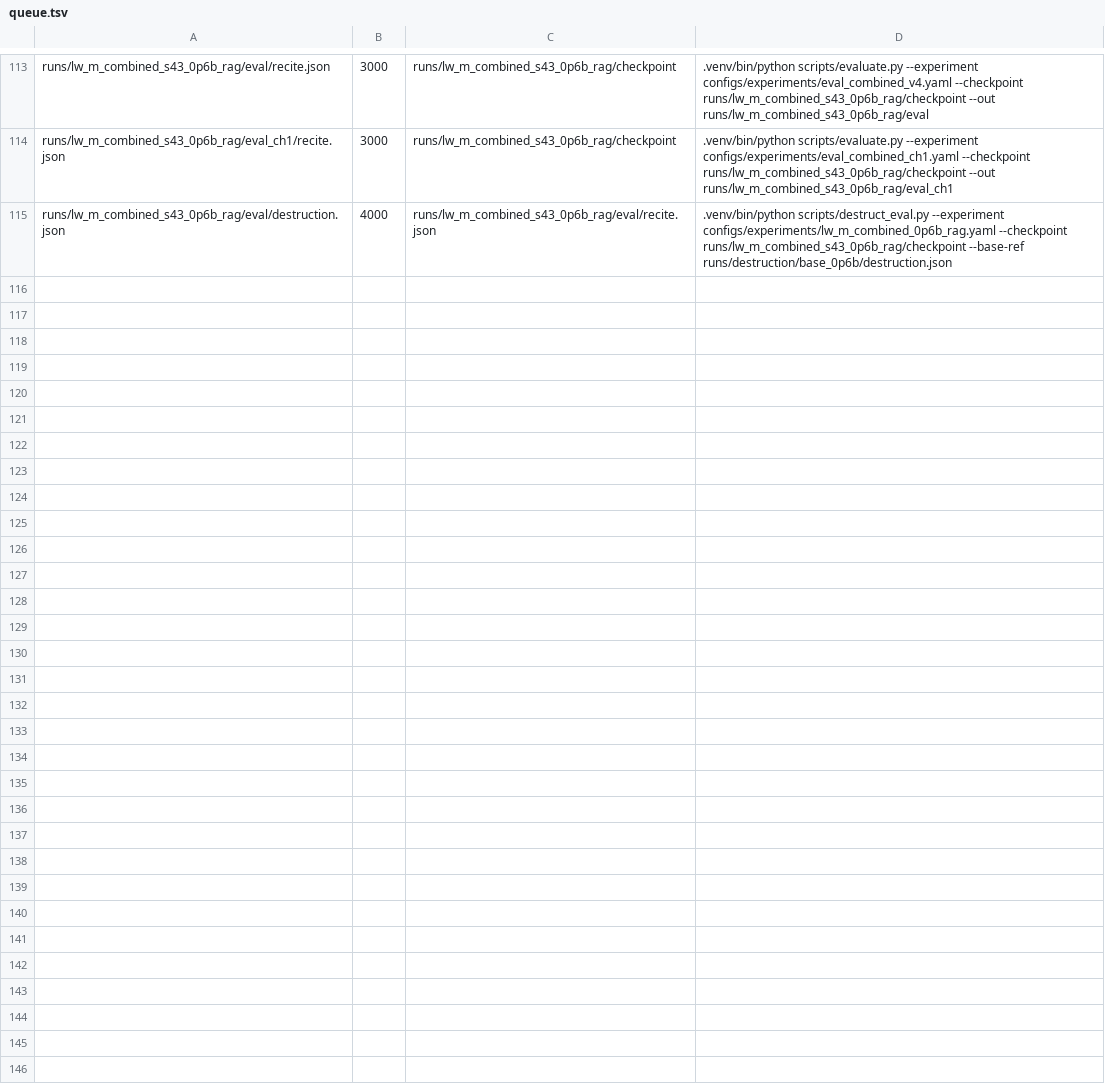
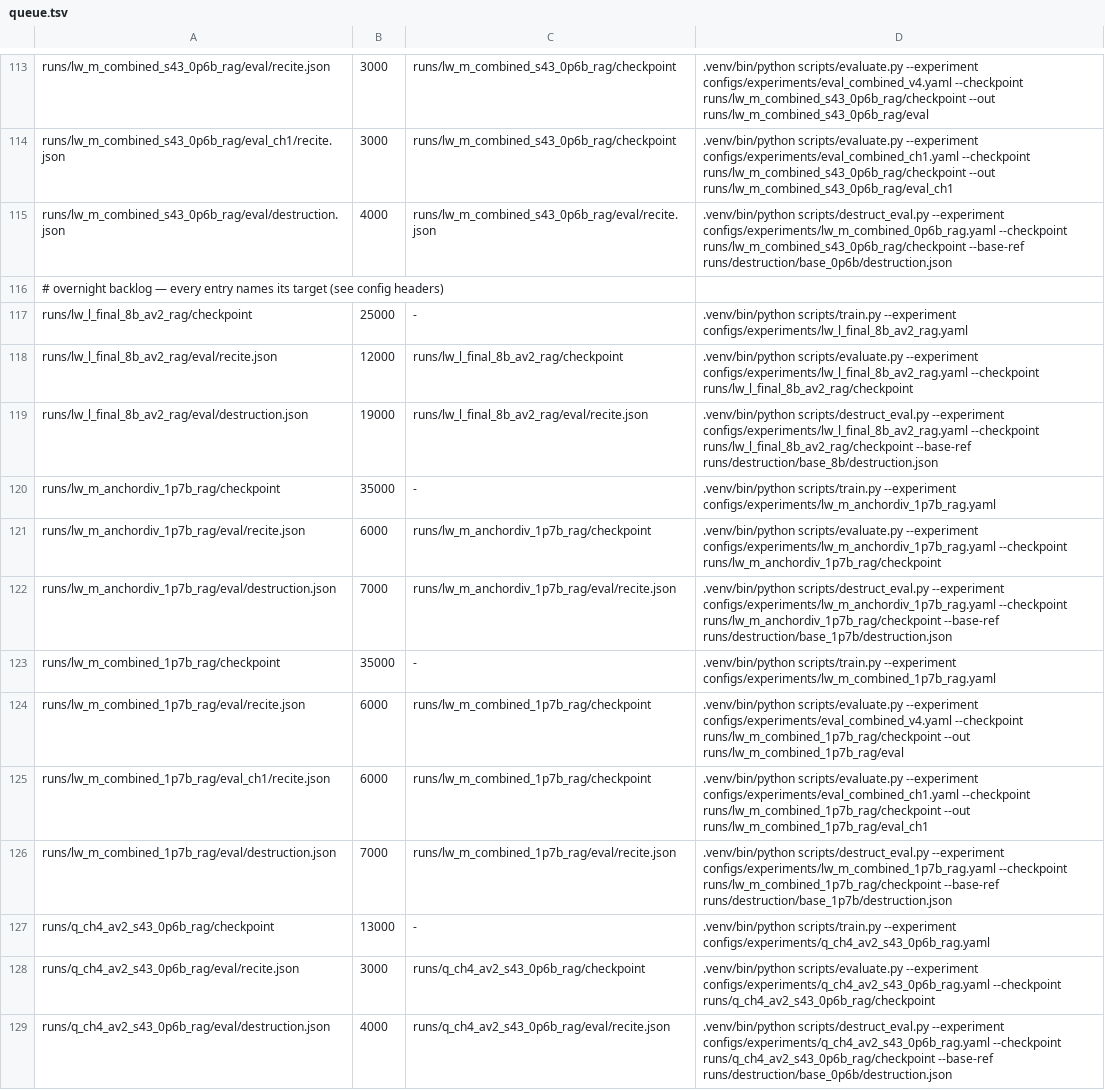
Before and after one commit to arivero/selfupdate, a TSV file: scripts/queue.tsv, drawn as a sheet; only a part is shown, gaps mark what is left out; the diff names each change by its address in the sheet, - before the commit and + after, or states it on an @@ line.

```diff
--- a/scripts/queue.tsv
+++ b/scripts/queue.tsv
+row 116: # overnight backlog — every entry names its target (see config headers)
+row 117: runs/lw_l_final_8b_av2_rag/checkpoint | 25000 | - | .venv/bin/python scripts/train.py --experiment configs/experiments/lw_l_final_8b_av2_rag.yaml
+row 118: runs/lw_l_final_8b_av2_rag/eval/recite.json | 12000 | runs/lw_l_final_8b_av2_rag/checkpoint | .venv/bin/python scripts/evaluate.py --experiment configs/experiments/lw_l_final_8b_av2_rag.yaml --checkpoint runs/lw_l_final_8b_av2_rag/checkpoint
+row 119: runs/lw_l_final_8b_av2_rag/eval/destruction.json | 19000 | runs/lw_l_final_8b_av2_rag/eval/recite.json | .venv/bin/python scripts/destruct_eval.py --experiment configs/experiments/lw_l_final_8b_av2_rag.yaml --checkpoint runs/lw_l_final_8b_av2_rag/checkpoint --base-ref runs/destruction/base_8b/destruction.json
+row 120: runs/lw_m_anchordiv_1p7b_rag/checkpoint | 35000 | - | .venv/bin/python scripts/train.py --experiment configs/experiments/lw_m_anchordiv_1p7b_rag.yaml
+row 121: runs/lw_m_anchordiv_1p7b_rag/eval/recite.json | 6000 | runs/lw_m_anchordiv_1p7b_rag/checkpoint | .venv/bin/python scripts/evaluate.py --experiment configs/experiments/lw_m_anchordiv_1p7b_rag.yaml --checkpoint runs/lw_m_anchordiv_1p7b_rag/checkpoint
+row 122: runs/lw_m_anchordiv_1p7b_rag/eval/destruction.json | 7000 | runs/lw_m_anchordiv_1p7b_rag/eval/recite.json | .venv/bin/python scripts/destruct_eval.py --experiment configs/experiments/lw_m_anchordiv_1p7b_rag.yaml --checkpoint runs/lw_m_anchordiv_1p7b_rag/checkpoint --base-ref runs/destruction/base_1p7b/destruction.json
+row 123: runs/lw_m_combined_1p7b_rag/checkpoint | 35000 | - | .venv/bin/python scripts/train.py --experiment configs/experiments/lw_m_combined_1p7b_rag.yaml
+row 124: runs/lw_m_combined_1p7b_rag/eval/recite.json | 6000 | runs/lw_m_combined_1p7b_rag/checkpoint | .venv/bin/python scripts/evaluate.py --experiment configs/experiments/eval_combined_v4.yaml --checkpoint runs/lw_m_combined_1p7b_rag/checkpoint --out runs/lw_m_combined_1p7b_rag/eval
+row 125: runs/lw_m_combined_1p7b_rag/eval_ch1/recite.json | 6000 | runs/lw_m_combined_1p7b_rag/checkpoint | .venv/bin/python scripts/evaluate.py --experiment configs/experiments/eval_combined_ch1.yaml --checkpoint runs/lw_m_combined_1p7b_rag/checkpoint --out runs/lw_m_combined_1p7b_rag/eval_ch1
+row 126: runs/lw_m_combined_1p7b_rag/eval/destruction.json | 7000 | runs/lw_m_combined_1p7b_rag/eval/recite.json | .venv/bin/python scripts/destruct_eval.py --experiment configs/experiments/lw_m_combined_1p7b_rag.yaml --checkpoint runs/lw_m_combined_1p7b_rag/checkpoint --base-ref runs/destruction/base_1p7b/destruction.json
+row 127: runs/q_ch4_av2_s43_0p6b_rag/checkpoint | 13000 | - | .venv/bin/python scripts/train.py --experiment configs/experiments/q_ch4_av2_s43_0p6b_rag.yaml
+row 128: runs/q_ch4_av2_s43_0p6b_rag/eval/recite.json | 3000 | runs/q_ch4_av2_s43_0p6b_rag/checkpoint | .venv/bin/python scripts/evaluate.py --experiment configs/experiments/q_ch4_av2_s43_0p6b_rag.yaml --checkpoint runs/q_ch4_av2_s43_0p6b_rag/checkpoint
+row 129: runs/q_ch4_av2_s43_0p6b_rag/eval/destruction.json | 4000 | runs/q_ch4_av2_s43_0p6b_rag/eval/recite.json | .venv/bin/python scripts/destruct_eval.py --experiment configs/experiments/q_ch4_av2_s43_0p6b_rag.yaml --checkpoint runs/q_ch4_av2_s43_0p6b_rag/checkpoint --base-ref runs/destruction/base_0p6b/destruction.json
```
Also changed, not shown: 4 other files.
